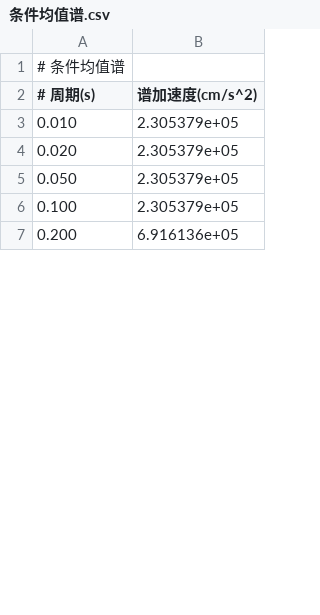
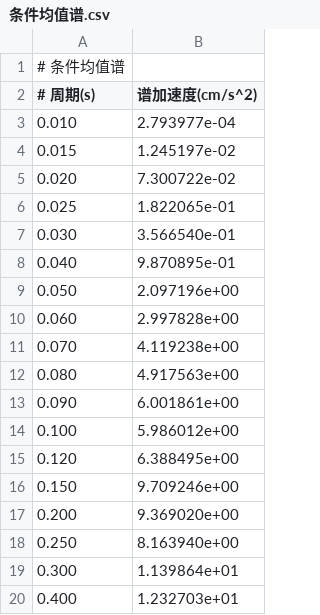
Before and after one commit to lihongchao654/lihongchao, a CSV file: 主震模拟/条件均值谱.csv, drawn as a sheet; only a part is shown; the diff covers the shown part only.

```diff
--- a/主震模拟/条件均值谱.csv
+++ b/主震模拟/条件均值谱.csv
@@ -2,6 +2,19 @@
 # 周期(s), 谱加速度(cm/s^2)
-0.010, 2.305379e+05
-0.020, 2.305379e+05
-0.050, 2.305379e+05
-0.100, 2.305379e+05
-0.200, 6.916136e+05
+0.010, 2.793977e-04
+0.015, 1.245197e-02
+0.020, 7.300722e-02
+0.025, 1.822065e-01
+0.030, 3.566540e-01
+0.040, 9.870895e-01
+0.050, 2.097196e+00
+0.060, 2.997828e+00
+0.070, 4.119238e+00
+0.080, 4.917563e+00
+0.090, 6.001861e+00
+0.100, 5.986012e+00
+0.120, 6.388495e+00
+0.150, 9.709246e+00
+0.200, 9.369020e+00
+0.250, 8.163940e+00
+0.300, 1.139864e+01
+0.400, 1.232703e+01
```
Also changed, not shown: 11 added rows and 5 edited cells elsewhere in this file, 主震模拟/一致危险谱_50年20%.csv, 4 other files.
